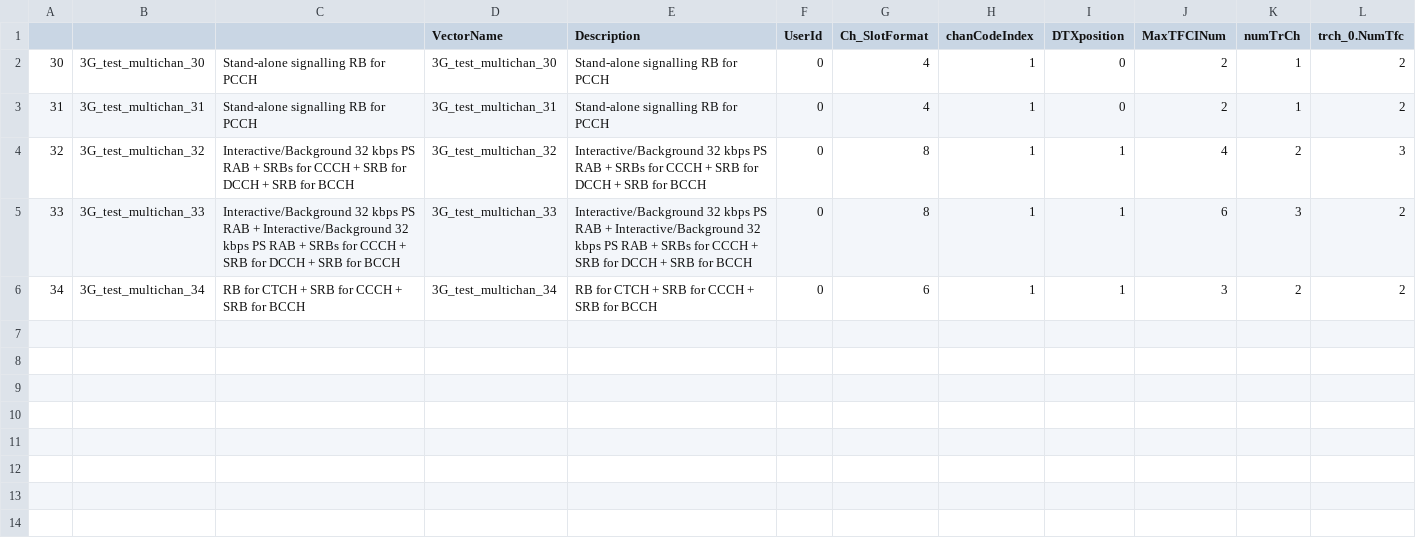
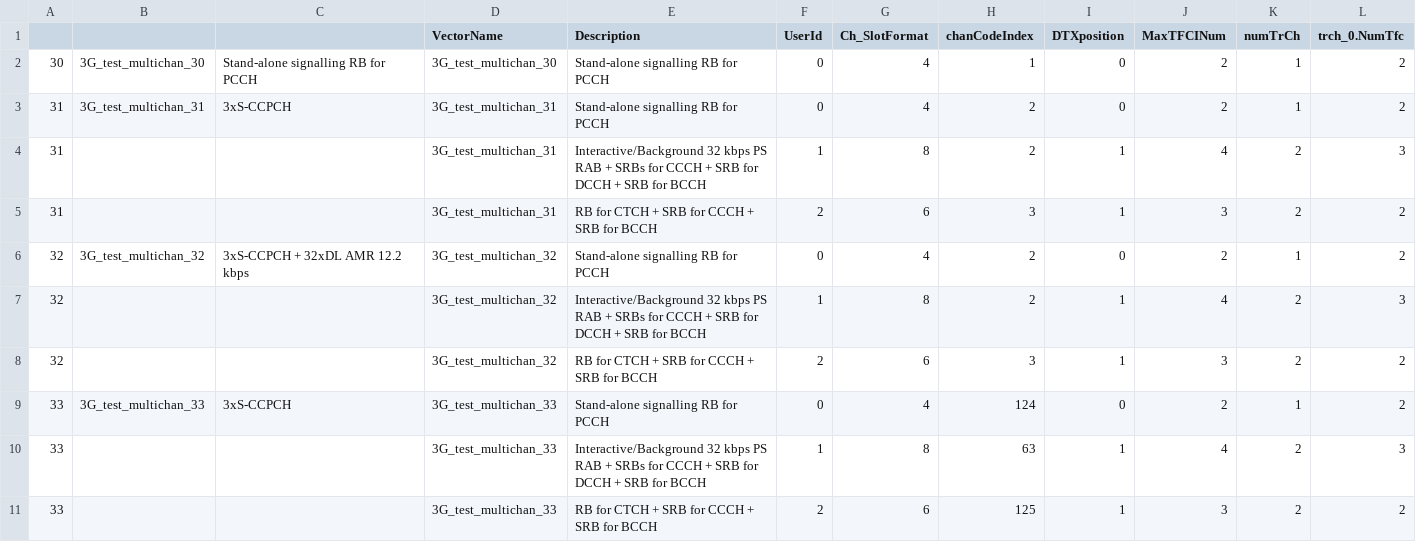
Before and after one commit to Runskey/python_work, a CSV file: csv_dir/multich_sccpch.csv, drawn as a sheet; only a part is shown; removed rows and columns are numbered as before the commit, all else as after; rows hold the shown columns only; the diff names each change by its address in the sheet, - before the commit and + after, or states it on an @@ line.

```diff
--- a/csv_dir/multich_sccpch.csv
+++ b/csv_dir/multich_sccpch.csv
-C3: Stand-alone signalling RB for PCCH
+C3: 3xS-CCPCH
-H3 (chanCodeIndex): 1
+H3 (chanCodeIndex): 2
+row 4: 31 |  |  | 3G_test_multichan_31 | Interactive/Background 32 kbps PS RAB + SRBs for CCCH + SRB for DCCH + SRB for BCCH | 1 | 8 | 2 | 1 | 4 | 2 | 3
+row 5: 31 |  |  | 3G_test_multichan_31 | RB for CTCH + SRB for CCCH + SRB for BCCH | 2 | 6 | 3 | 1 | 3 | 2 | 2
+row 6: 32 | 3G_test_multichan_32 | 3xS-CCPCH + 32xDL AMR 12.2 kbps | 3G_test_multichan_32 | Stand-alone signalling RB for PCCH | 0 | 4 | 2 | 0 | 2 | 1 | 2
-B7: 3G_test_multichan_32
+B7: (empty)
-C7: Interactive/Background 32 kbps PS RAB + SRBs for CCCH + SRB for DCCH + SRB for BCCH
+C7: (empty)
-F7 (UserId): 0
+F7 (UserId): 1
-H7 (chanCodeIndex): 1
+H7 (chanCodeIndex): 2
-row 5: 33 | 3G_test_multichan_33 | Interactive/Background 32 kbps PS RAB + Interactive/Background 32 kbps PS RAB + SRBs for CCCH + SRB for DCCH + SRB for BCCH | 3G_test_multichan_33 | Interactive/Background 32 kbps PS RAB + Interactive/Background 32 kbps PS RAB + SRBs for CCCH + SRB for DCCH + SRB for BCCH | 0 | 8 | 1 | 1 | 6 | 3 | 2
-A8: 34
+A8: 32
-B8: 3G_test_multichan_34
+B8: (empty)
-C8: RB for CTCH + SRB for CCCH + SRB for BCCH
+C8: (empty)
-D8 (VectorName): 3G_test_multichan_34
+D8 (VectorName): 3G_test_multichan_32
-F8 (UserId): 0
+F8 (UserId): 2
-H8 (chanCodeIndex): 1
+H8 (chanCodeIndex): 3
+row 9: 33 | 3G_test_multichan_33 | 3xS-CCPCH | 3G_test_multichan_33 | Stand-alone signalling RB for PCCH | 0 | 4 | 124 | 0 | 2 | 1 | 2
+row 10: 33 |  |  | 3G_test_multichan_33 | Interactive/Background 32 kbps PS RAB + SRBs for CCCH + SRB for DCCH + SRB for BCCH | 1 | 8 | 63 | 1 | 4 | 2 | 3
+row 11: 33 |  |  | 3G_test_multichan_33 | RB for CTCH + SRB for CCCH + SRB for BCCH | 2 | 6 | 125 | 1 | 3 | 2 | 2
```
Also changed, not shown: csv_dir/multich_hsscch.csv, 1 other file.
